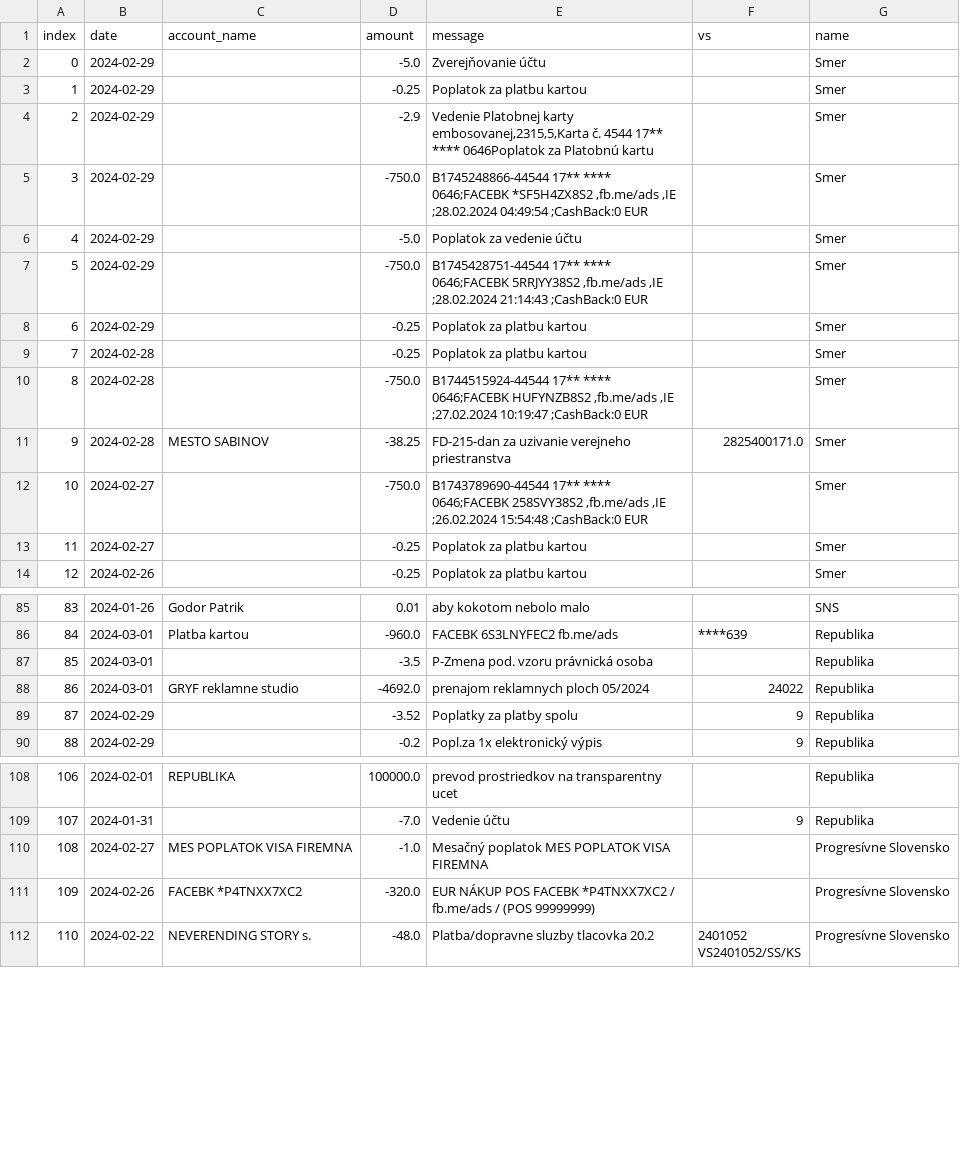
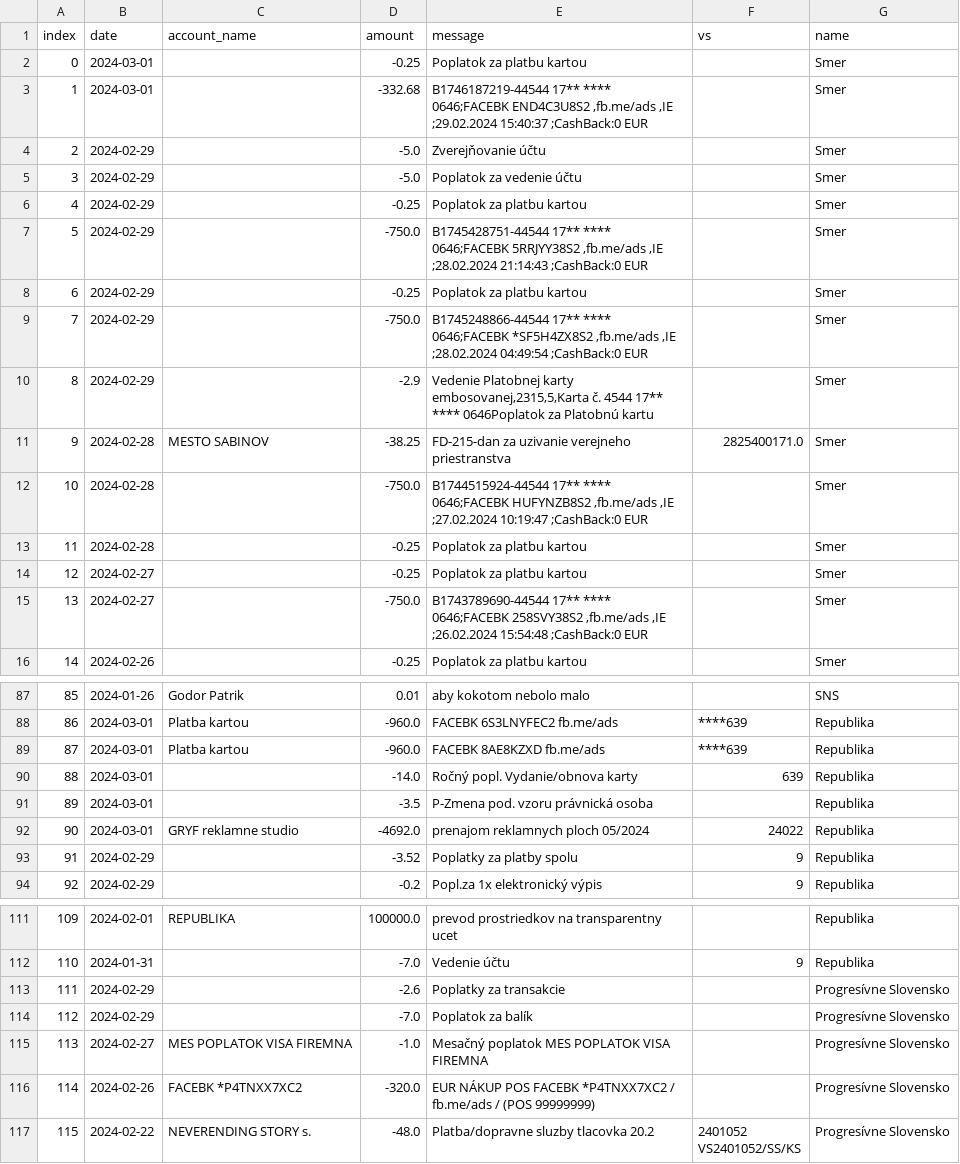
Before and after one commit to matusv/eu-elections-slovakia-2024, a CSV file: transactions.csv, drawn as a sheet; only a part is shown, gaps mark what is left out; addresses are those after the commit; the diff covers the shown part only; the diff names each change by its address in the sheet, - before the commit and + after, or states it on an @@ line.

```diff
--- a/transactions.csv
+++ b/transactions.csv
+row 2: 0 | 2024-03-01 |  | -0.25 | Poplatok za platbu kartou |  | Smer
+row 3: 1 | 2024-03-01 |  | -332.68 | B1746187219-44544 17** **** 0646;FACEBK END4C3U8S2 ,fb.me/ads ,IE ;29.02.2024 15:40:37 ;CashBack:0 EUR |  | Smer
@@ column A (index) renumbered from row 4 down @@
@@ row 6 moved to row 5: 3 @@
@@ row 5 moved to row 9: 7 @@
@@ row 4 moved to row 10: 8 @@
@@ row 10 moved to row 12: 10 @@
@@ row 13 moved to row 14: 12 @@
+row 89: 87 | 2024-03-01 | Platba kartou | -960.0 | FACEBK 8AE8KZXD fb.me/ads | ****639 | Republika
+row 90: 88 | 2024-03-01 |  | -14.0 | Ročný popl. Vydanie/obnova karty | 639 | Republika
+row 113: 111 | 2024-02-29 |  | -2.6 | Poplatky za transakcie |  | Progresívne Slovensko
+row 114: 112 | 2024-02-29 |  | -7.0 | Poplatok za balík |  | Progresívne Slovensko
```
Also changed, not shown: 1 removed row and 7 moved rows elsewhere in this file, accounts/Progresívne Slovensko 2947164568.csv, accounts/Republika 4917050358.csv, 2 other files.
